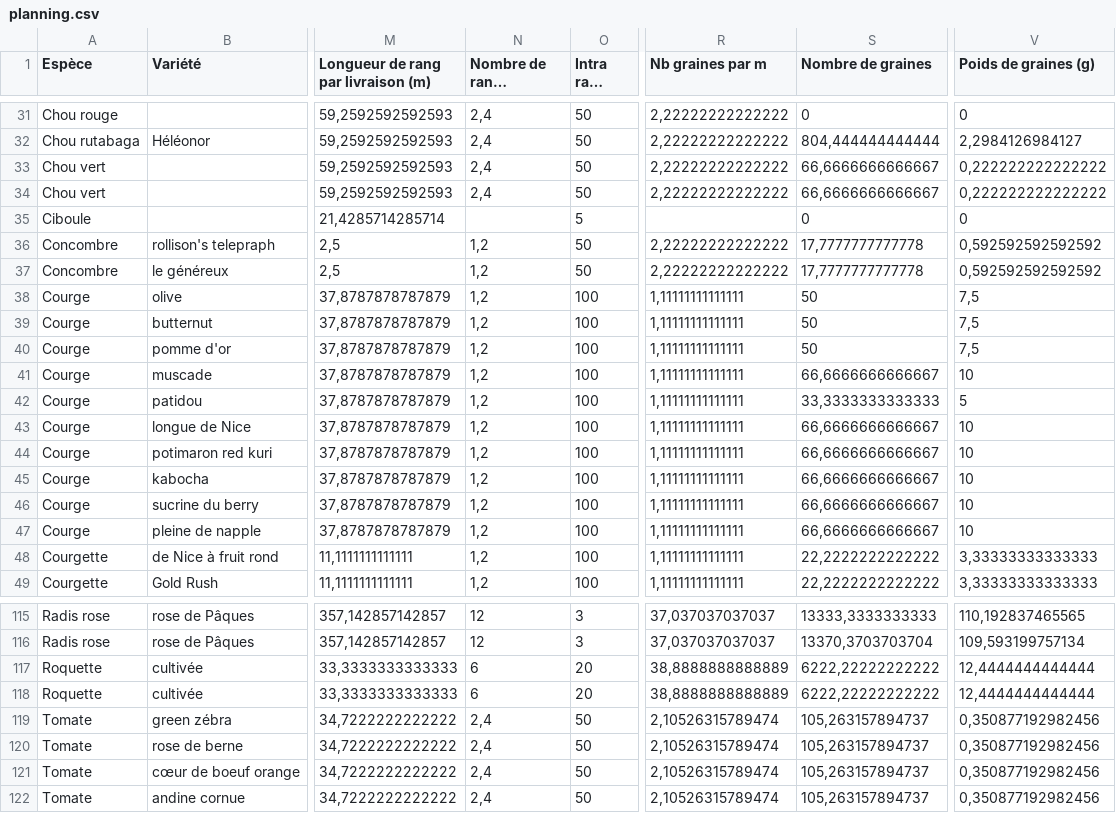
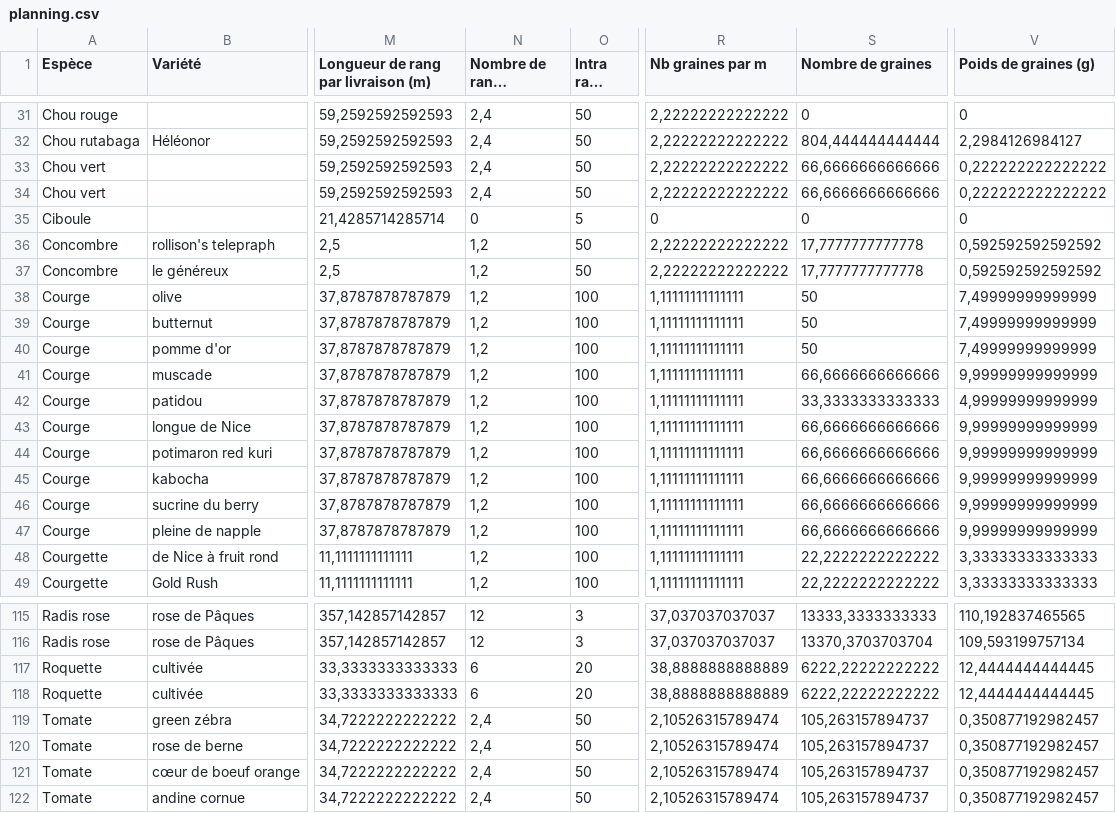
Before and after one commit to vgaz/test3, a CSV file: inputs/planning.csv, drawn as a sheet; only a part is shown, gaps mark what is left out; long unchanged cells end in …; the diff covers the shown part only; the diff names each change by its address in the sheet, - before the commit and + after, or states it on an @@ line.

```diff
--- a/inputs/planning.csv
+++ b/inputs/planning.csv
-S33:S34 (Nombre de graines): 66,6666666666667
+S33:S34 (Nombre de graines): 66,6666666666666
-N35 (Nombre de rangs retenus): (empty)
+N35 (Nombre de rangs retenus): 0
-R35 (Nb graines par m): (empty)
+R35 (Nb graines par m): 0
-V38:V40 (Poids de graines (g)): 7,5
+V38:V40 (Poids de graines (g)): 7,49999999999999
-S41 (Nombre de graines): 66,6666666666667
+S41 (Nombre de graines): 66,6666666666666
-V41 (Poids de graines (g)): 10
+V41 (Poids de graines (g)): 9,99999999999999
-V42 (Poids de graines (g)): 5
+V42 (Poids de graines (g)): 4,99999999999999
-S43:S47 (Nombre de graines): 66,6666666666667
+S43:S47 (Nombre de graines): 66,6666666666666
-V43:V47 (Poids de graines (g)): 10
+V43:V47 (Poids de graines (g)): 9,99999999999999
-V117:V118 (Poids de graines (g)): 12,4444444444444
+V117:V118 (Poids de graines (g)): 12,4444444444445
-V119:V122 (Poids de graines (g)): 0,350877192982456
+V119:V122 (Poids de graines (g)): 0,350877192982457
```
Also changed, not shown: 32 edited cells elsewhere in this file, inputs/production.csv, 6 other files.
